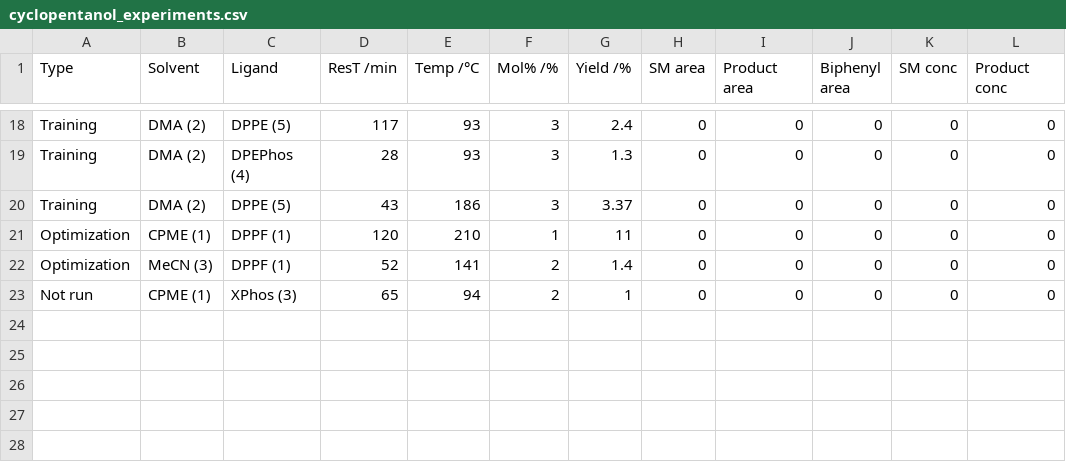
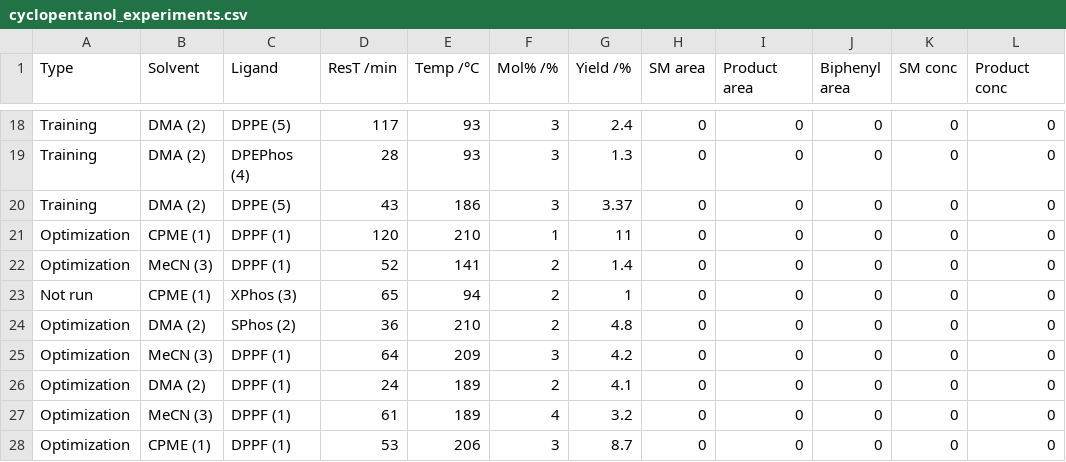
Before and after one commit to sustainable-processes/multitask, a CSV file: data/experiments/cyclopentanol_experiments.csv, drawn as a sheet; only a part is shown, gaps mark what is left out.

Commit message:
Switch to one-hot encoding for experiments

```diff
--- a/data/experiments/cyclopentanol_experiments.csv
+++ b/data/experiments/cyclopentanol_experiments.csv
@@ -23 +23,6 @@ Optimization,MeCN (3),DPPF (1),52,141,2,1.4,0,0,0,0,0
 Not run,CPME (1),XPhos (3),65,94,2,1,0,0,0,0,0
+Optimization,DMA (2),SPhos (2),36,210,2,4.8,0,0,0,0,0
+Optimization,MeCN (3),DPPF (1),64,209,3,4.2,0,0,0,0,0
+Optimization,DMA (2),DPPF (1),24,189,2,4.1,0,0,0,0,0
+Optimization,MeCN (3),DPPF (1),61,189,4,3.2,0,0,0,0,0
+Optimization,CPME (1),DPPF (1),53,206,3,8.7,0,0,0,0,0
```
Also changed, not shown: 3 other files.
